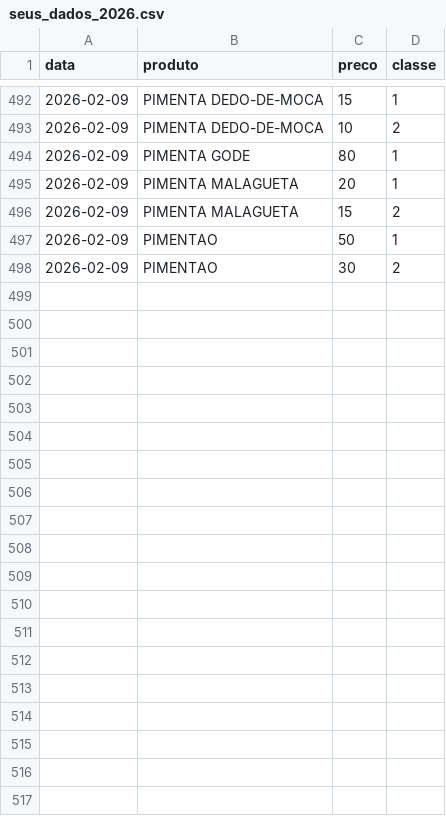
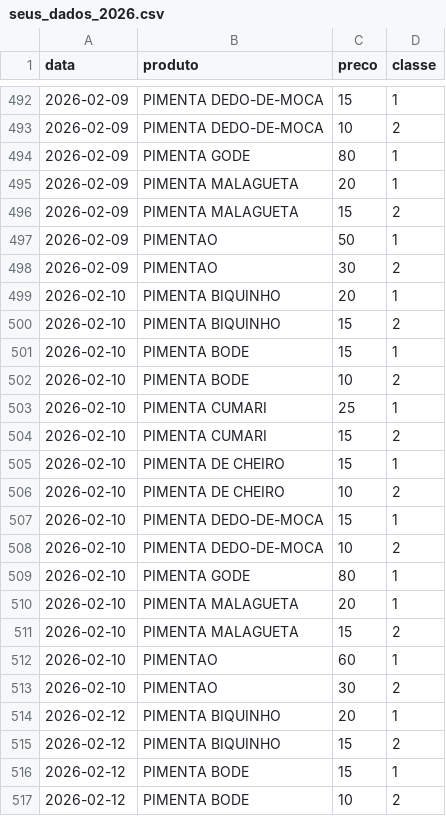
Before and after one commit to lpereiral22/Projeto-Precos-No-Ceasa-Goias, a CSV file: seus_dados_2026.csv, drawn as a sheet; only a part is shown, gaps mark what is left out; the diff covers the shown part only.

Commit message:
Update seus_dados_2026.csv

```diff
--- a/seus_dados_2026.csv
+++ b/seus_dados_2026.csv
@@ -498 +498,20 @@ data,produto,preco,classe
 2026-02-09,PIMENTAO,30,2
+2026-02-10, PIMENTA BIQUINHO, 20, 1
+2026-02-10, PIMENTA BIQUINHO, 15, 2
+2026-02-10, PIMENTA BODE, 15, 1
+2026-02-10, PIMENTA BODE, 10, 2
+2026-02-10, PIMENTA CUMARI, 25, 1
+2026-02-10, PIMENTA CUMARI, 15, 2
+2026-02-10, PIMENTA DE CHEIRO, 15, 1
+2026-02-10, PIMENTA DE CHEIRO, 10, 2
+2026-02-10, PIMENTA DEDO-DE-MOCA, 15, 1
+2026-02-10, PIMENTA DEDO-DE-MOCA, 10, 2
+2026-02-10, PIMENTA GODE, 80, 1
+2026-02-10, PIMENTA MALAGUETA, 20, 1
+2026-02-10, PIMENTA MALAGUETA, 15, 2
+2026-02-10, PIMENTAO, 60, 1
+2026-02-10, PIMENTAO, 30, 2
+2026-02-12, PIMENTA BIQUINHO, 20, 1
+2026-02-12, PIMENTA BIQUINHO, 15, 2
+2026-02-12, PIMENTA BODE, 15, 1
+2026-02-12, PIMENTA BODE, 10, 2
```
Also changed, not shown: 11 added rows elsewhere in this file.
